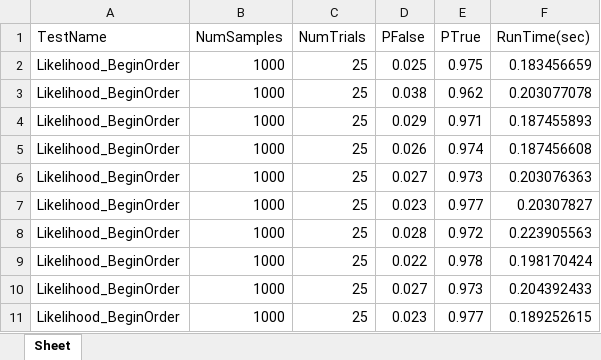
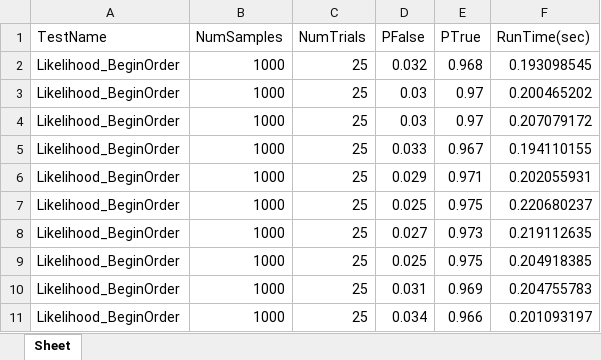
Before and after one commit to lar9482/ApproxInference, an Excel workbook: results/datasetNearOne_polytree25.xlsx, sheet Sheet, drawn as a sheet; only a part is shown; values as stored, in another font and other column widths than the file's, no borders; the diff covers the shown part only; the diff names each change by its address in the sheet, - before the commit and + after, or states it on an @@ line.

Commit message:
Crutched some new data for approximation methods.

```diff
--- a/results/datasetNearOne_polytree25.xlsx (sheet Sheet)
+++ b/results/datasetNearOne_polytree25.xlsx (sheet Sheet)
-D2 (PFalse): 0.025
+D2 (PFalse): 0.032
-E2 (PTrue): 0.975
+E2 (PTrue): 0.968
-F2 (RunTime(sec)): 0.183456659
+F2 (RunTime(sec)): 0.193098545
-D3 (PFalse): 0.038
+D3 (PFalse): 0.03
-E3 (PTrue): 0.962
+E3 (PTrue): 0.97
-F3 (RunTime(sec)): 0.203077078
+F3 (RunTime(sec)): 0.200465202
-D4 (PFalse): 0.029
+D4 (PFalse): 0.03
-E4 (PTrue): 0.971
+E4 (PTrue): 0.97
-F4 (RunTime(sec)): 0.187455893
+F4 (RunTime(sec)): 0.207079172
-D5 (PFalse): 0.026
+D5 (PFalse): 0.033
-E5 (PTrue): 0.974
+E5 (PTrue): 0.967
-F5 (RunTime(sec)): 0.187456608
+F5 (RunTime(sec)): 0.194110155
-D6 (PFalse): 0.027
+D6 (PFalse): 0.029
-E6 (PTrue): 0.973
+E6 (PTrue): 0.971
-F6 (RunTime(sec)): 0.203076363
+F6 (RunTime(sec)): 0.202055931
-D7 (PFalse): 0.023
+D7 (PFalse): 0.025
-E7 (PTrue): 0.977
+E7 (PTrue): 0.975
-F7 (RunTime(sec)): 0.20307827
+F7 (RunTime(sec)): 0.220680237
-D8 (PFalse): 0.028
+D8 (PFalse): 0.027
-E8 (PTrue): 0.972
+E8 (PTrue): 0.973
-F8 (RunTime(sec)): 0.223905563
+F8 (RunTime(sec)): 0.219112635
-D9 (PFalse): 0.022
+D9 (PFalse): 0.025
-E9 (PTrue): 0.978
+E9 (PTrue): 0.975
-F9 (RunTime(sec)): 0.198170424
+F9 (RunTime(sec)): 0.204918385
-D10 (PFalse): 0.027
+D10 (PFalse): 0.031
-E10 (PTrue): 0.973
+E10 (PTrue): 0.969
-F10 (RunTime(sec)): 0.204392433
+F10 (RunTime(sec)): 0.204755783
-D11 (PFalse): 0.023
+D11 (PFalse): 0.034
-E11 (PTrue): 0.977
+E11 (PTrue): 0.966
-F11 (RunTime(sec)): 0.189252615
+F11 (RunTime(sec)): 0.201093197
```
Also changed, not shown: 718 edited cells elsewhere in this sheet, results/datasetNearOne_polytree15.xlsx, results/datasetNearZero_polytree15.xlsx, 6 other files.
